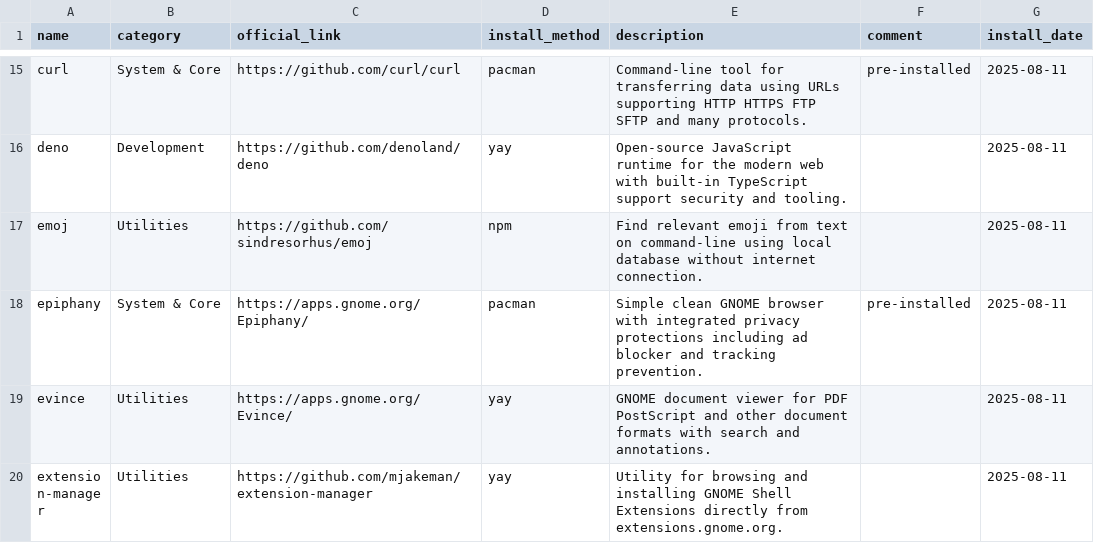
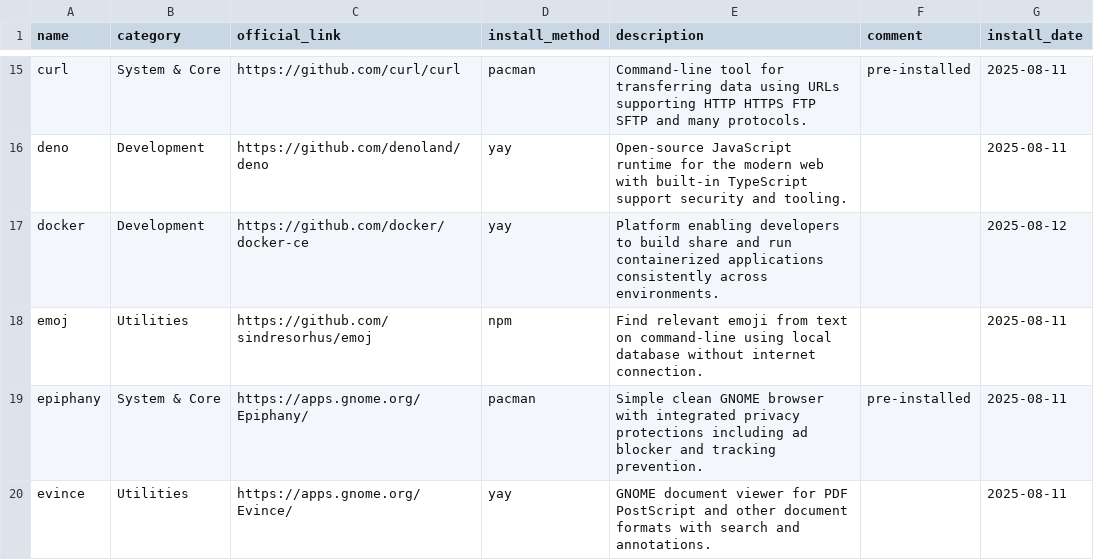
Before and after one commit to hsablonniere/tools, a CSV file: tools.csv, drawn as a sheet; only a part is shown, gaps mark what is left out; the shorter side is filled out with more unchanged rows; the diff names each change by its address in the sheet, - before the commit and + after, or states it on an @@ line.

Commit message:
add(docker): It works on my machine, now it's your problem too

```diff
--- a/tools.csv
+++ b/tools.csv
+row 17: docker | Development | https://github.com/docker/docker-ce | yay | Platform enabling developers to build share and run containerized applications consistently across environments. |  | 2025-08-12
```
